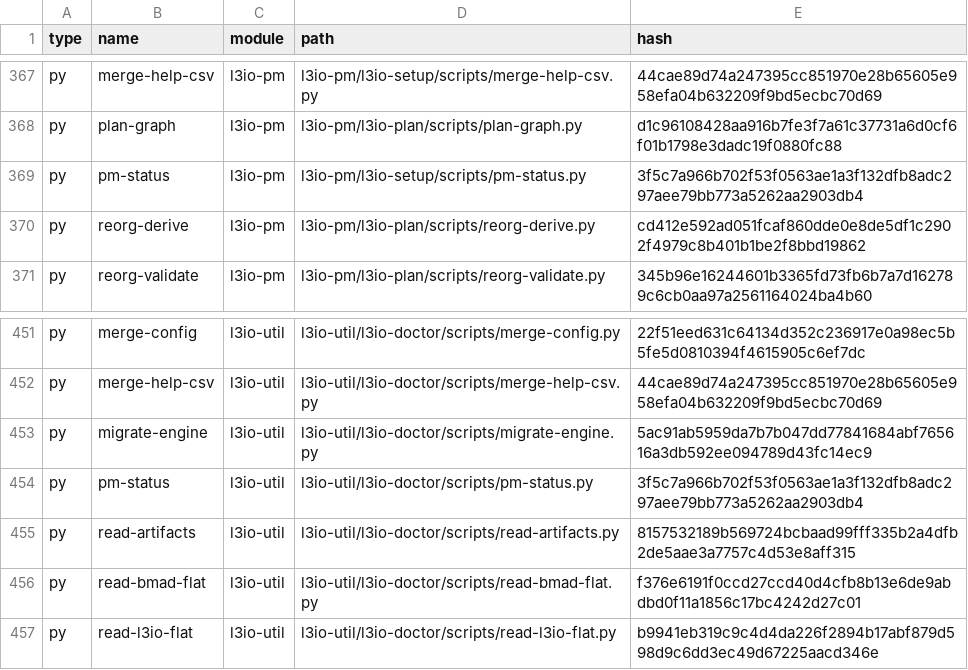
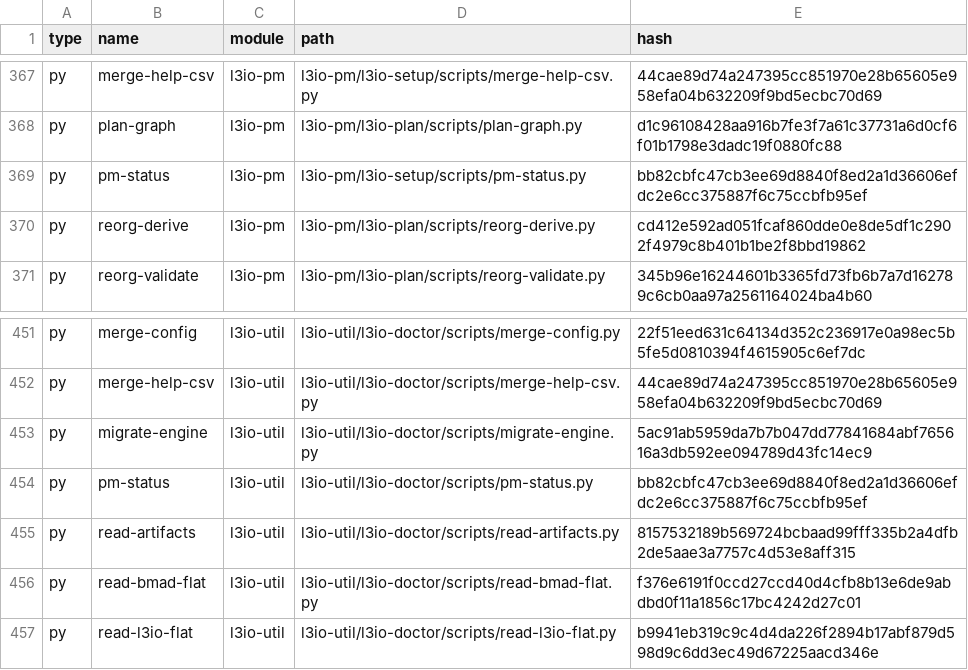
Before and after one commit to ravensorb/l3io-wordpress-backup, a CSV file: _bmad/_config/files-manifest.csv, drawn as a sheet; only a part is shown, gaps mark what is left out; the diff covers the shown part only.

```diff
--- a/_bmad/_config/files-manifest.csv
+++ b/_bmad/_config/files-manifest.csv
@@ -368,3 +368,3 @@ type,name,module,path,hash
 "py","plan-graph","l3io-pm","l3io-pm/l3io-plan/scripts/plan-graph.py","d1c96108428aa916b7fe3f7a61c37731a6d0cf6f01b1798e3dadc19f0880fc88"
-"py","pm-status","l3io-pm","l3io-pm/l3io-setup/scripts/pm-status.py","3f5c7a966b702f53f0563ae1a3f132dfb8adc297aee79bb773a5262aa2903db4"
+"py","pm-status","l3io-pm","l3io-pm/l3io-setup/scripts/pm-status.py","bb82cbfc47cb3ee69d8840f8ed2a1d36606efdc2e6cc375887f6c75ccbfb95ef"
 "py","reorg-derive","l3io-pm","l3io-pm/l3io-plan/scripts/reorg-derive.py","cd412e592ad051fcaf860dde0e8de5df1c2902f4979c8b401b1be2f8bbd19862"
@@ -453,3 +453,3 @@ type,name,module,path,hash
 "py","migrate-engine","l3io-util","l3io-util/l3io-doctor/scripts/migrate-engine.py","5ac91ab5959da7b7b047dd77841684abf765616a3db592ee094789d43fc14ec9"
-"py","pm-status","l3io-util","l3io-util/l3io-doctor/scripts/pm-status.py","3f5c7a966b702f53f0563ae1a3f132dfb8adc297aee79bb773a5262aa2903db4"
+"py","pm-status","l3io-util","l3io-util/l3io-doctor/scripts/pm-status.py","bb82cbfc47cb3ee69d8840f8ed2a1d36606efdc2e6cc375887f6c75ccbfb95ef"
 "py","read-artifacts","l3io-util","l3io-util/l3io-doctor/scripts/read-artifacts.py","8157532189b569724bcbaad99fff335b2a4dfb2de5aae3a7757c4d53e8aff315"
```
Also changed, not shown: 24 edited cells elsewhere in this file, 44 other files.
